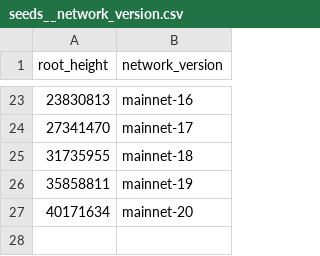
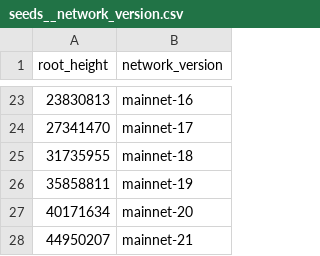
Before and after one commit to FlipsideCrypto/flow-models, a CSV file: data/seeds__network_version.csv, drawn as a sheet; only a part is shown, gaps mark what is left out.

```diff
--- a/data/seeds__network_version.csv
+++ b/data/seeds__network_version.csv
@@ -27 +27,2 @@ root_height,network_version
 40171634,mainnet-20
+44950207,mainnet-21
```
Also changed, not shown: data/seeds__blocto_teleport_labels.csv, 5 other files.
